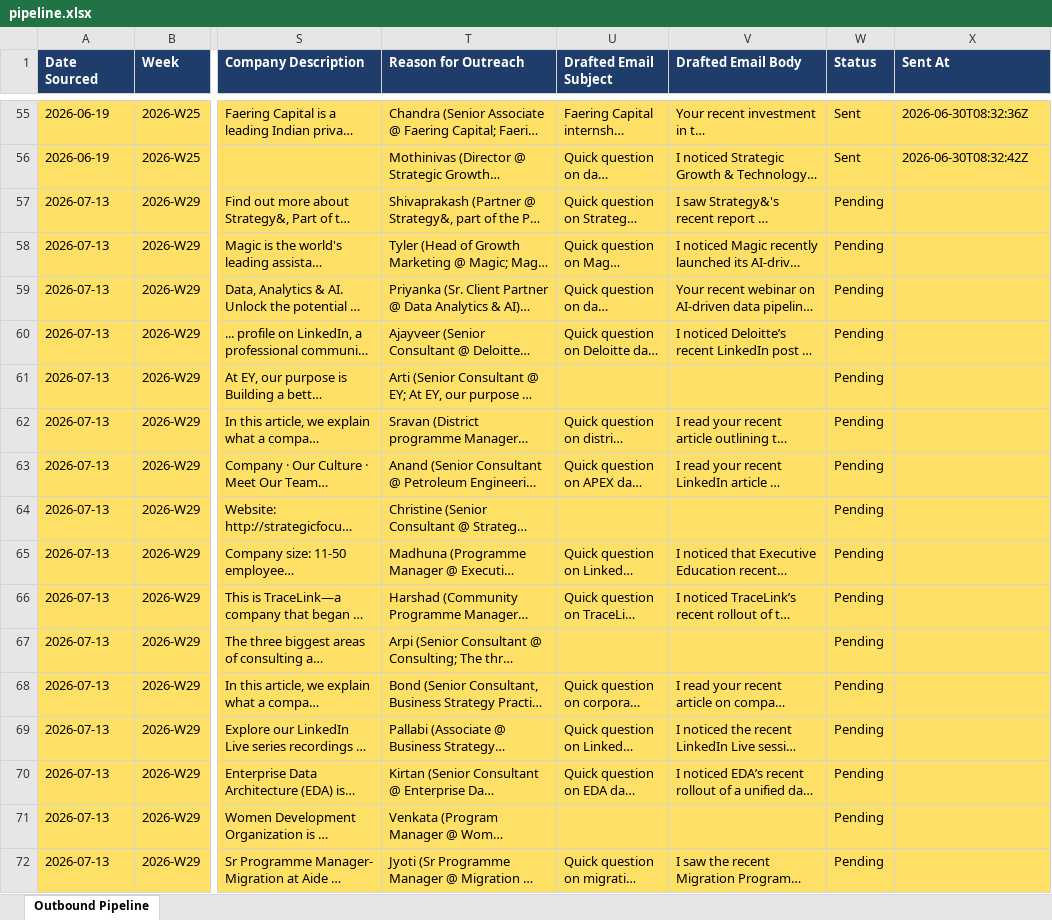
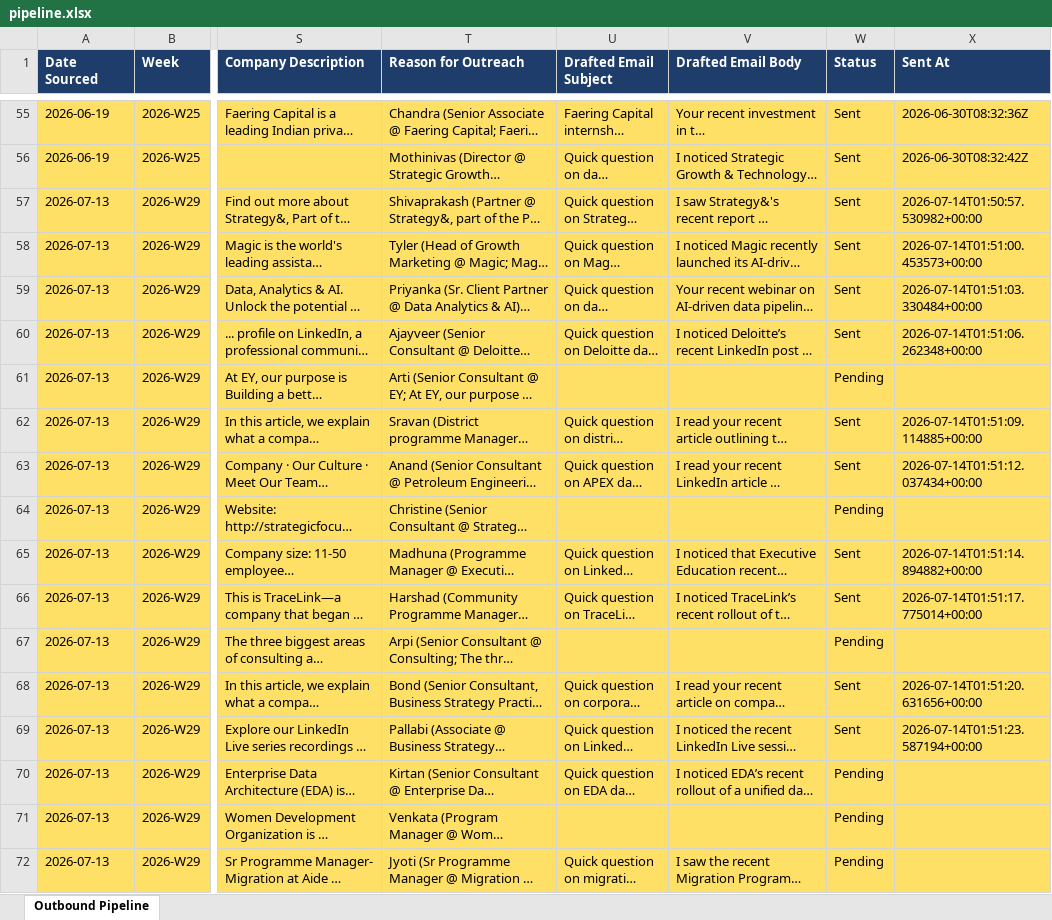
Before and after one commit to tanmaykaper/Automated-Targeted-Cold-Emailer, an Excel workbook: state/pipeline.xlsx, sheet Outbound Pipeline, drawn as a sheet; only a part is shown, gaps mark what is left out; long unchanged cells end in …; values as stored, in another font and other column widths than the file's, no borders; the diff covers the shown part only; the diff names each change by its address in the sheet, - before the commit and + after, or states it on an @@ line.

Commit message:
bot: source run 2026-07-14

```diff
--- a/state/pipeline.xlsx (sheet Outbound Pipeline)
+++ b/state/pipeline.xlsx (sheet Outbound Pipeline)
-W57:W60 (Status): Pending
+W57:W60 (Status): Sent
-X57 (Sent At): (empty)
+X57 (Sent At): 2026-07-14T01:50:57.530982+00:00
-X58 (Sent At): (empty)
+X58 (Sent At): 2026-07-14T01:51:00.453573+00:00
-X59 (Sent At): (empty)
+X59 (Sent At): 2026-07-14T01:51:03.330484+00:00
-X60 (Sent At): (empty)
+X60 (Sent At): 2026-07-14T01:51:06.262348+00:00
-W62:W63 (Status): Pending
+W62:W63 (Status): Sent
-X62 (Sent At): (empty)
+X62 (Sent At): 2026-07-14T01:51:09.114885+00:00
-X63 (Sent At): (empty)
+X63 (Sent At): 2026-07-14T01:51:12.037434+00:00
-W65:W66 (Status): Pending
+W65:W66 (Status): Sent
-X65 (Sent At): (empty)
+X65 (Sent At): 2026-07-14T01:51:14.894882+00:00
-X66 (Sent At): (empty)
+X66 (Sent At): 2026-07-14T01:51:17.775014+00:00
-W68:W69 (Status): Pending
+W68:W69 (Status): Sent
-X68 (Sent At): (empty)
+X68 (Sent At): 2026-07-14T01:51:20.631656+00:00
-X69 (Sent At): (empty)
+X69 (Sent At): 2026-07-14T01:51:23.587194+00:00
```
Also changed, not shown: 14 added rows elsewhere in this sheet, 1 other file.
